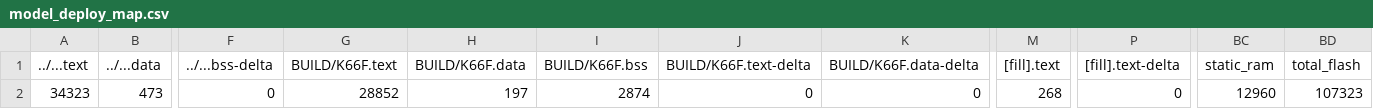
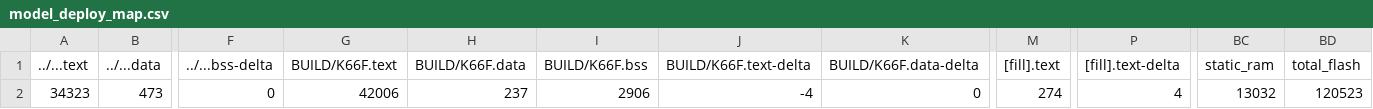
Before and after one commit to Leo302/mbed07, a CSV file: src/model_deploy/BUILD/K66F/GCC_ARM-TFLITE/model_deploy_map.csv, drawn as a sheet; only a part is shown, gaps mark what is left out; the diff names each change by its address in the sheet, - before the commit and + after, or states it on an @@ line.

Commit message:
Add data_collect

```diff
--- a/src/model_deploy/BUILD/K66F/GCC_ARM-TFLITE/model_deploy_map.csv
+++ b/src/model_deploy/BUILD/K66F/GCC_ARM-TFLITE/model_deploy_map.csv
-G2 (BUILD/K66F.text): 28852
+G2 (BUILD/K66F.text): 42006
-H2 (BUILD/K66F.data): 197
+H2 (BUILD/K66F.data): 237
-I2 (BUILD/K66F.bss): 2874
+I2 (BUILD/K66F.bss): 2906
-J2 (BUILD/K66F.text-delta): 0
+J2 (BUILD/K66F.text-delta): -4
-M2 ([fill].text): 268
+M2 ([fill].text): 274
-P2 ([fill].text-delta): 0
+P2 ([fill].text-delta): 4
-BC2 (static_ram): 12960
+BC2 (static_ram): 13032
-BD2 (total_flash): 107323
+BD2 (total_flash): 120523
```
Also changed, not shown: 15 other files.
